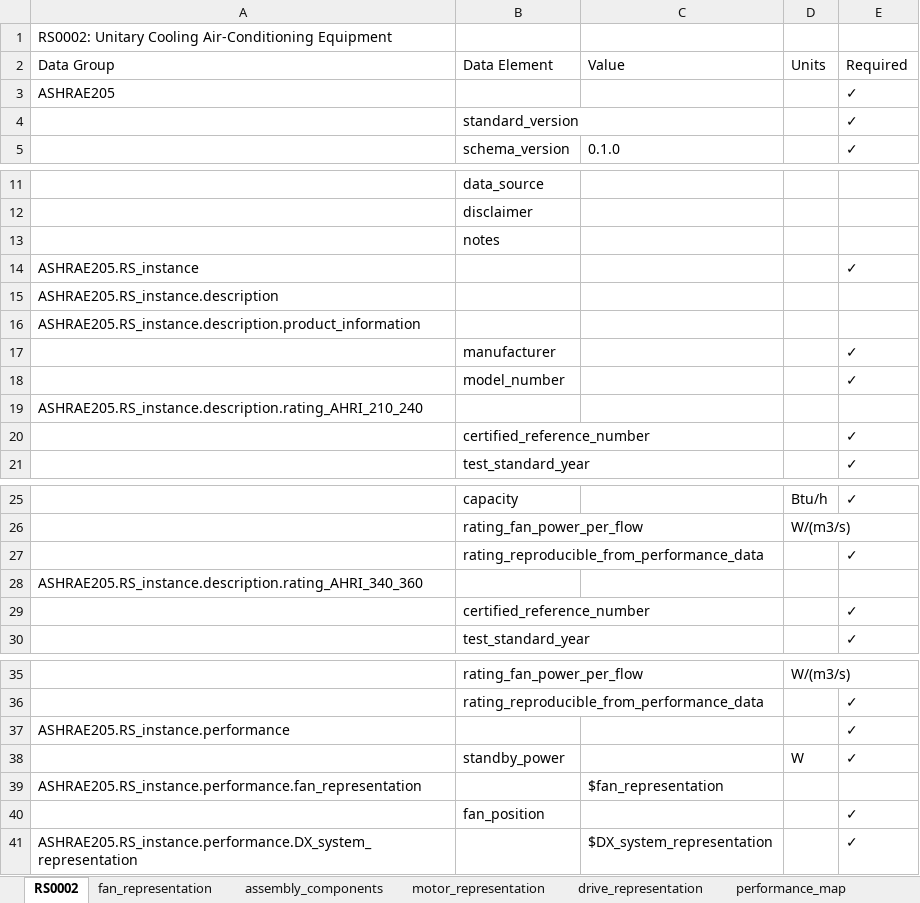
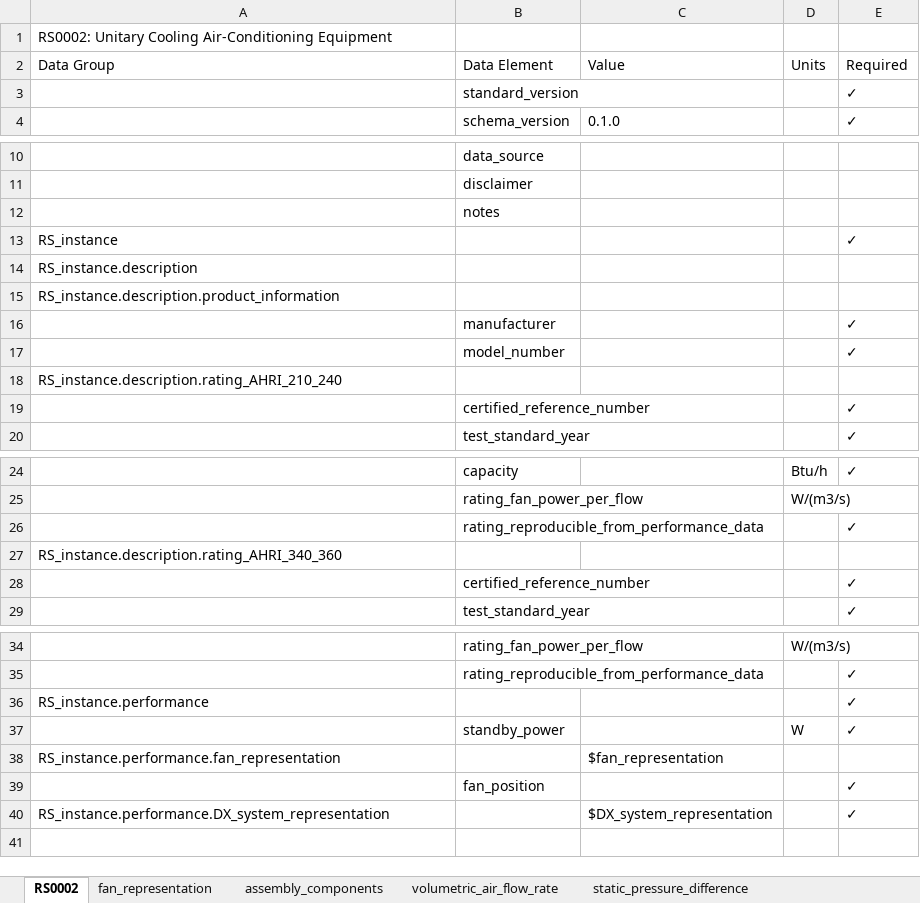
Before and after one commit to open205/open205.github.io, an Excel workbook: assets/templates/RS0002-continuous-fan-template.a205.xlsx, sheet RS0002, drawn as a sheet; only a part is shown, gaps mark what is left out; values as stored, in another font and other column widths than the file's, no cell formats; removed rows and columns are numbered as before the commit, all else as after; the diff names each change by its address in the sheet, - before the commit and + after, or states it on an @@ line.

```diff
--- a/assets/templates/RS0002-continuous-fan-template.a205.xlsx (sheet RS0002)
+++ b/assets/templates/RS0002-continuous-fan-template.a205.xlsx (sheet RS0002)
+sheet tab: volumetric_air_flow_rate
+sheet tab: static_pressure_difference
-row 3: ASHRAE205 |  |  |  | ✓
-A13 (Data Group): ASHRAE205.RS_instance
+A13 (Data Group): RS_instance
-A14 (Data Group): ASHRAE205.RS_instance.description
+A14 (Data Group): RS_instance.description
-A15 (Data Group): ASHRAE205.RS_instance.description.product_information
+A15 (Data Group): RS_instance.description.product_information
-A18 (Data Group): ASHRAE205.RS_instance.description.rating_AHRI_210_240
+A18 (Data Group): RS_instance.description.rating_AHRI_210_240
-A27 (Data Group): ASHRAE205.RS_instance.description.rating_AHRI_340_360
+A27 (Data Group): RS_instance.description.rating_AHRI_340_360
-A36 (Data Group): ASHRAE205.RS_instance.performance
+A36 (Data Group): RS_instance.performance
-A38 (Data Group): ASHRAE205.RS_instance.performance.fan_representation
+A38 (Data Group): RS_instance.performance.fan_representation
-A40 (Data Group): ASHRAE205.RS_instance.performance.DX_system_representation
+A40 (Data Group): RS_instance.performance.DX_system_representation
```
Also changed, not shown: sheet performance_map_cooling, sheet performance_map, sheet fan_representation, sheet motor_representation, sheet DX_system_representation, sheet drive_representation, 2 more sheets, other sheet tabs, cell formats, assets/examples/xlsx/RS0002SimpleExampleFile.a205.xlsx, assets/templates/RS0001-template.a205.xlsx, 46 other files.
